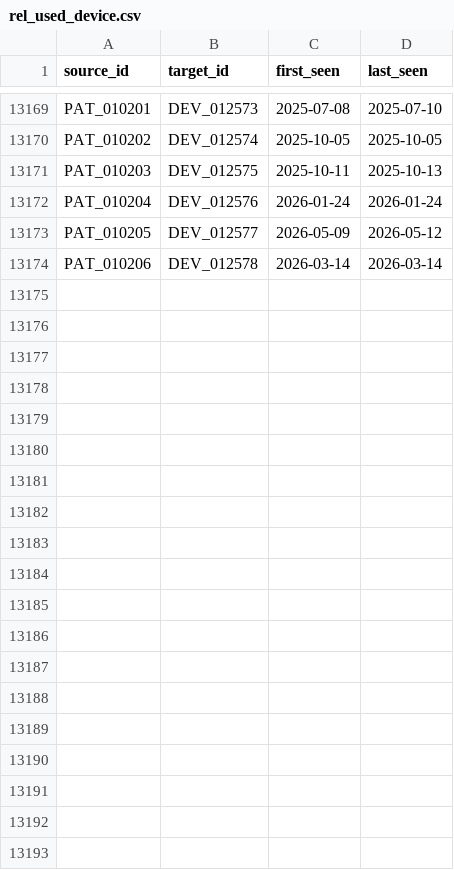
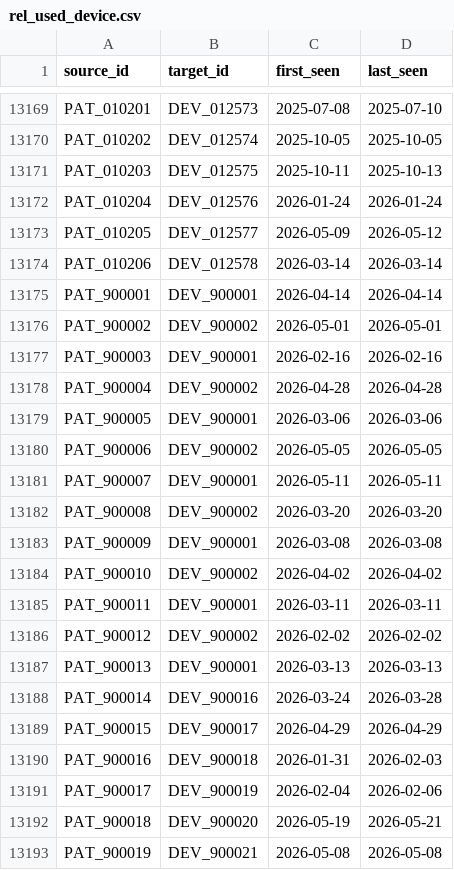
Before and after one commit to Don-Gabriel/medgraph-sentinel, a CSV file: data/csv/rel_used_device.csv, drawn as a sheet; only a part is shown, gaps mark what is left out; the diff names each change by its address in the sheet, - before the commit and + after, or states it on an @@ line.

```diff
--- a/data/csv/rel_used_device.csv
+++ b/data/csv/rel_used_device.csv
+row 13175: PAT_900001 | DEV_900001 | 2026-04-14 | 2026-04-14
+row 13176: PAT_900002 | DEV_900002 | 2026-05-01 | 2026-05-01
+row 13177: PAT_900003 | DEV_900001 | 2026-02-16 | 2026-02-16
+row 13178: PAT_900004 | DEV_900002 | 2026-04-28 | 2026-04-28
+row 13179: PAT_900005 | DEV_900001 | 2026-03-06 | 2026-03-06
+row 13180: PAT_900006 | DEV_900002 | 2026-05-05 | 2026-05-05
+row 13181: PAT_900007 | DEV_900001 | 2026-05-11 | 2026-05-11
+row 13182: PAT_900008 | DEV_900002 | 2026-03-20 | 2026-03-20
+row 13183: PAT_900009 | DEV_900001 | 2026-03-08 | 2026-03-08
+row 13184: PAT_900010 | DEV_900002 | 2026-04-02 | 2026-04-02
+row 13185: PAT_900011 | DEV_900001 | 2026-03-11 | 2026-03-11
+row 13186: PAT_900012 | DEV_900002 | 2026-02-02 | 2026-02-02
+row 13187: PAT_900013 | DEV_900001 | 2026-03-13 | 2026-03-13
+row 13188: PAT_900014 | DEV_900016 | 2026-03-24 | 2026-03-28
+row 13189: PAT_900015 | DEV_900017 | 2026-04-29 | 2026-04-29
+row 13190: PAT_900016 | DEV_900018 | 2026-01-31 | 2026-02-03
+row 13191: PAT_900017 | DEV_900019 | 2026-02-04 | 2026-02-06
+row 13192: PAT_900018 | DEV_900020 | 2026-05-19 | 2026-05-21
+row 13193: PAT_900019 | DEV_900021 | 2026-05-08 | 2026-05-08
```
Also changed, not shown: data/csv/devices.csv, data/csv/patients.csv, 32 other files.
